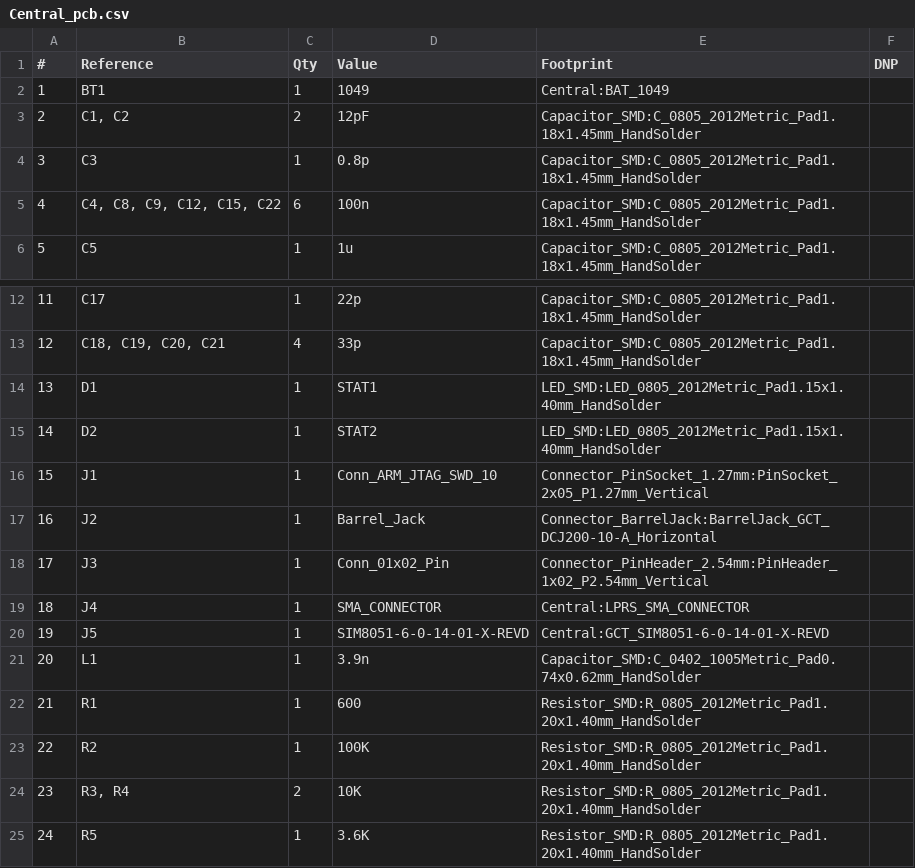
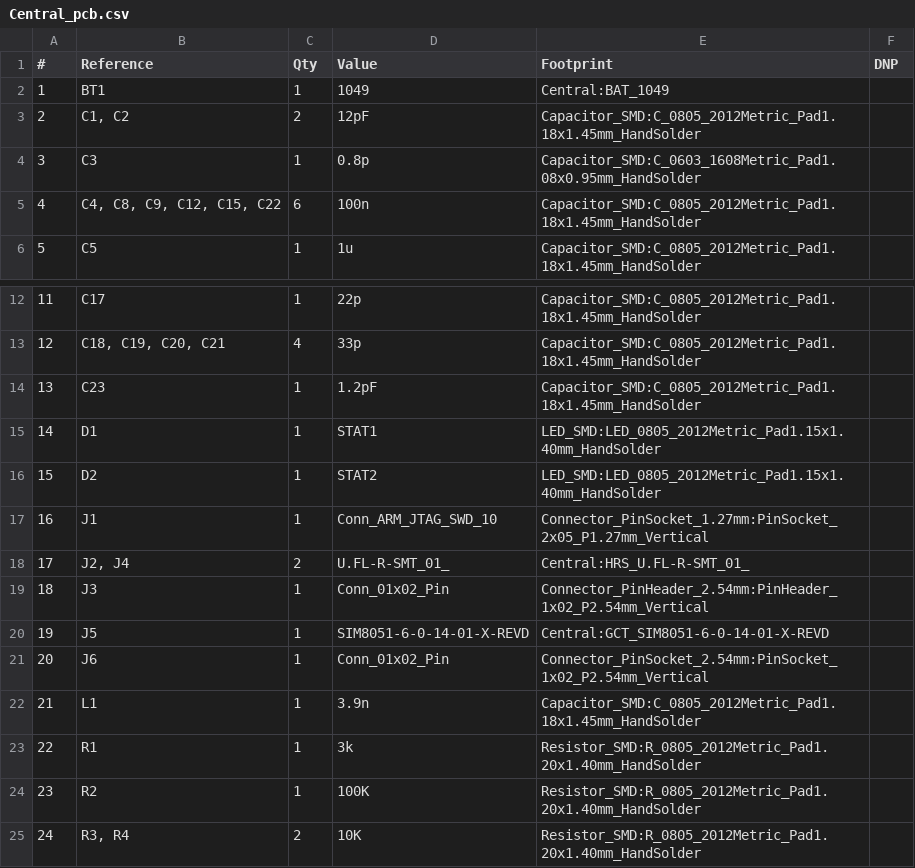
Before and after one commit to IoT-systems-2023-2024/Central, a CSV file: PCB_Design/Central_pcb/Central_pcb.csv, drawn as a sheet; only a part is shown, gaps mark what is left out; the shorter side is filled out with more unchanged rows; removed rows and columns are numbered as before the commit, all else as after; the diff names each change by its address in the sheet, - before the commit and + after, or states it on an @@ line.

```diff
--- a/PCB_Design/Central_pcb/Central_pcb.csv
+++ b/PCB_Design/Central_pcb/Central_pcb.csv
-E4 (Footprint): Capacitor_SMD:C_0805_2012Metric_Pad1.18x1.45mm_HandSolder
+E4 (Footprint): Capacitor_SMD:C_0603_1608Metric_Pad1.08x0.95mm_HandSolder
+row 14: 13 | C23 | 1 | 1.2pF | Capacitor_SMD:C_0805_2012Metric_Pad1.18x1.45mm_HandSolder
@@ column A (#) renumbered from row 15 down @@
-row 17: 16 | J2 | 1 | Barrel_Jack | Connector_BarrelJack:BarrelJack_GCT_DCJ200-10-A_Horizontal
+row 18: 17 | J2, J4 | 2 | U.FL-R-SMT_01_ | Central:HRS_U.FL-R-SMT_01_
-row 19: 18 | J4 | 1 | SMA_CONNECTOR | Central:LPRS_SMA_CONNECTOR
+row 21: 20 | J6 | 1 | Conn_01x02_Pin | Connector_PinSocket_2.54mm:PinSocket_1x02_P2.54mm_Vertical
-E22 (Footprint): Capacitor_SMD:C_0402_1005Metric_Pad0.74x0.62mm_HandSolder
+E22 (Footprint): Capacitor_SMD:C_0805_2012Metric_Pad1.18x1.45mm_HandSolder
-D23 (Value): 600
+D23 (Value): 3k
```
Also changed, not shown: 8 other files.
